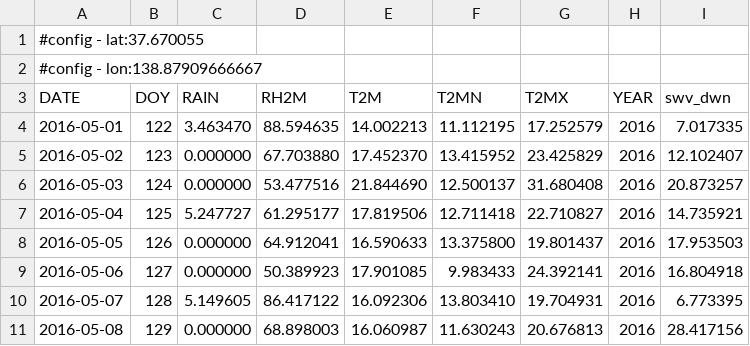
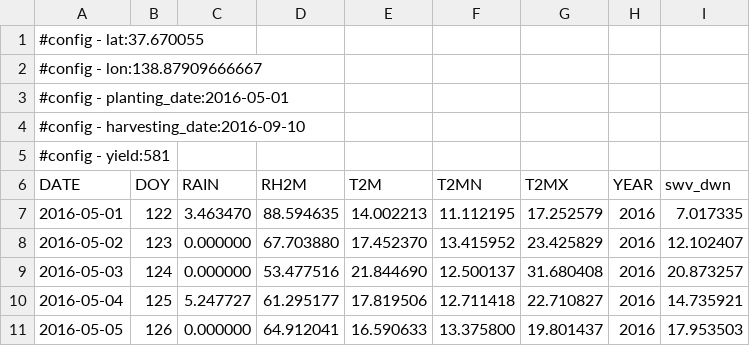
Before and after one commit to ky0on/simriw, a CSV file: dataset/echigo2016.csv, drawn as a sheet; only a part is shown; the shorter side is filled out with more unchanged rows.

```diff
--- a/dataset/echigo2016.csv
+++ b/dataset/echigo2016.csv
@@ -2,2 +2,5 @@
 #config - lon:138.87909666667
+#config - planting_date:2016-05-01
+#config - harvesting_date:2016-09-10
+#config - yield:581
 DATE,DOY,RAIN,RH2M,T2M,T2MN,T2MX,YEAR,swv_dwn
```
Also changed, not shown: dataset/akita-kon2016.csv, dataset/kurikko2016.csv, 4 other files.
